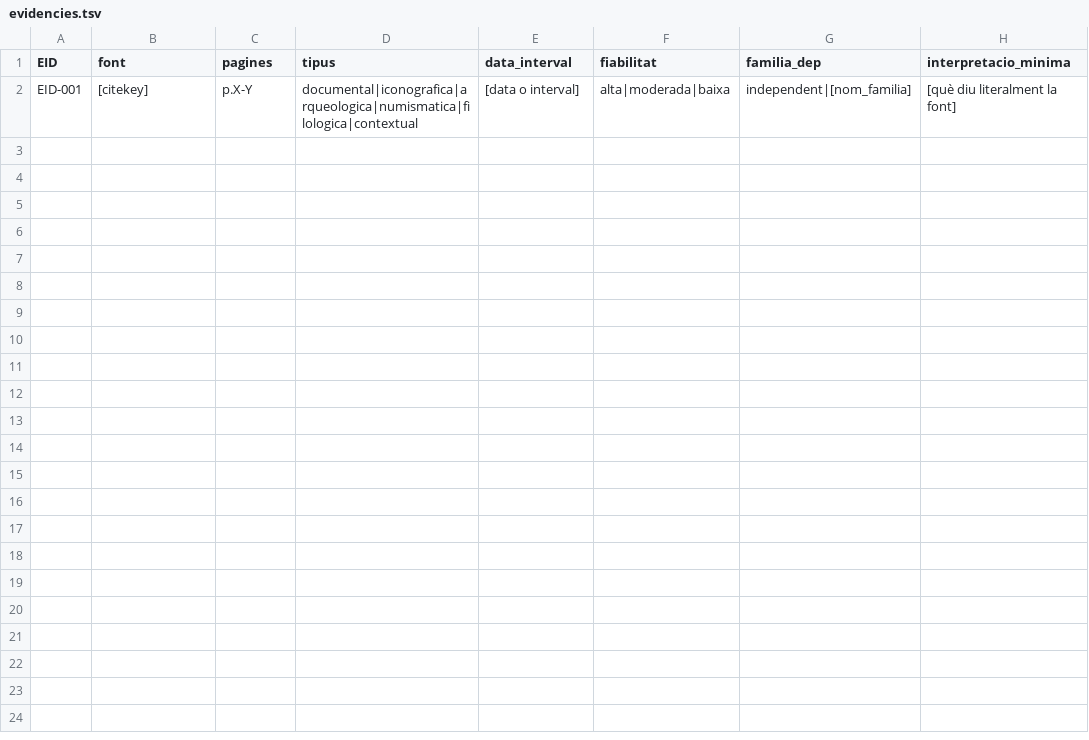
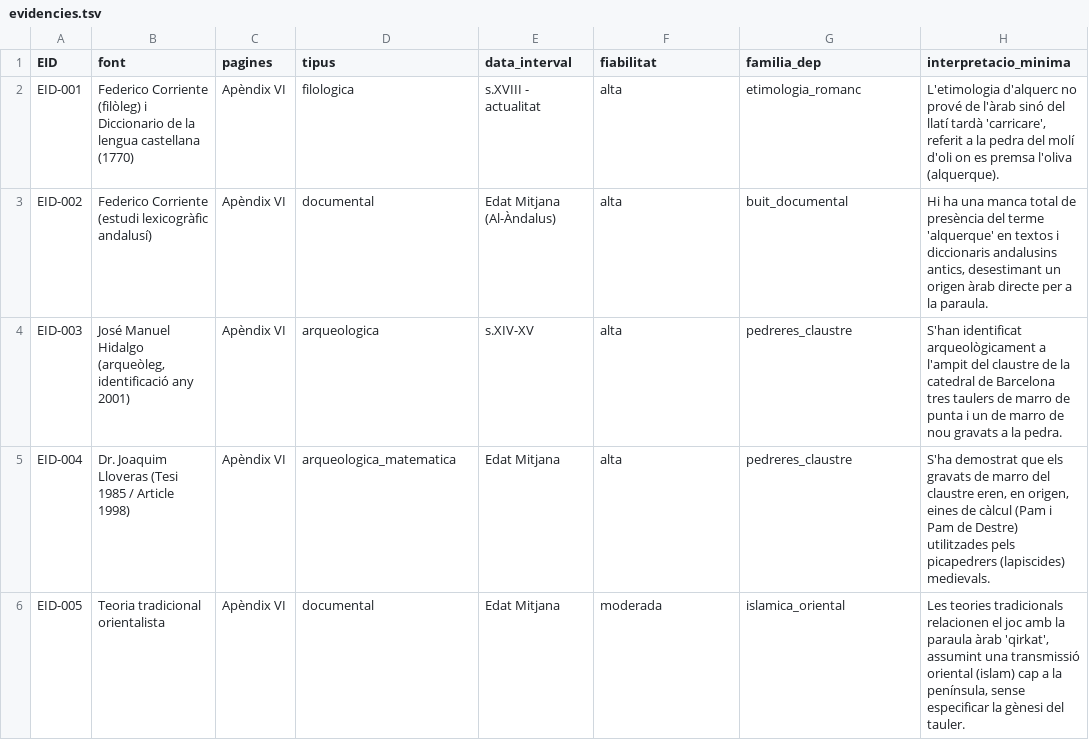
Before and after one commit to segueix/validaccio, a TSV file: evidence/evidencies.tsv, drawn as a sheet.

Commit message:
Build ACH matrix from five provided evidences

```diff
--- a/evidence/evidencies.tsv
+++ b/evidence/evidencies.tsv
@@ -1,2 +1,6 @@
 EID	font	pagines	tipus	data_interval	fiabilitat	familia_dep	interpretacio_minima
-EID-001	[citekey]	p.X-Y	documental|iconografica|arqueologica|numismatica|filologica|contextual	[data o interval]	alta|moderada|baixa	independent|[nom_familia]	[què diu literalment la font]
+EID-001	Federico Corriente (filòleg) i Diccionario de la lengua castellana (1770)	Apèndix VI	filologica	s.XVIII - actualitat	alta	etimologia_romanc	L'etimologia d'alquerc no prové de l'àrab sinó del llatí tardà 'carricare', referit a la pedra del molí d'oli on es premsa l'oliva (alquerque).
+EID-002	Federico Corriente (estudi lexicogràfic andalusí)	Apèndix VI	documental	Edat Mitjana (Al-Àndalus)	alta	buit_documental	Hi ha una manca total de presència del terme 'alquerque' en textos i diccionaris andalusins antics, desestimant un origen àrab directe per a la paraula.
+EID-003	José Manuel Hidalgo (arqueòleg, identificació any 2001)	Apèndix VI	arqueologica	s.XIV-XV	alta	pedreres_claustre	S'han identificat arqueològicament a l'ampit del claustre de la catedral de Barcelona tres taulers de marro de punta i un de marro de nou gravats a la pedra.
+EID-004	Dr. Joaquim Lloveras (Tesi 1985 / Article 1998)	Apèndix VI	arqueologica_matematica	Edat Mitjana	alta	pedreres_claustre	S'ha demostrat que els gravats de marro del claustre eren, en origen, eines de càlcul (Pam i Pam de Destre) utilitzades pels picapedrers (lapiscides) medievals.
+EID-005	Teoria tradicional orientalista	Apèndix VI	documental	Edat Mitjana	moderada	islamica_oriental	Les teories tradicionals relacionen el joc amb la paraula àrab 'qirkat', assumint una transmissió oriental (islam) cap a la península, sense especificar la gènesi del tauler.
```
Also changed, not shown: 1 other file.
